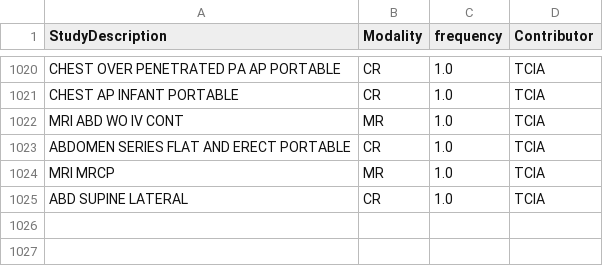
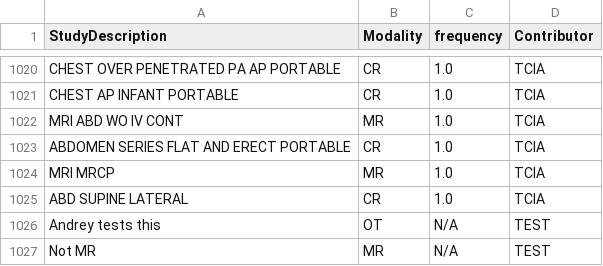
Before and after one commit to MIDRC/midrc_dicom_harmonization, a CSV file: pending/StudyDescription_diffs.csv, drawn as a sheet; only a part is shown, gaps mark what is left out; the diff names each change by its address in the sheet, - before the commit and + after, or states it on an @@ line.

Commit message:
add github action to automatically update unmapped list

```diff
--- a/pending/StudyDescription_diffs.csv
+++ b/pending/StudyDescription_diffs.csv
+row 1026: Andrey tests this | OT | N/A | TEST
+row 1027: Not MR | MR | N/A | TEST
```
Also changed, not shown: 2 other files.
